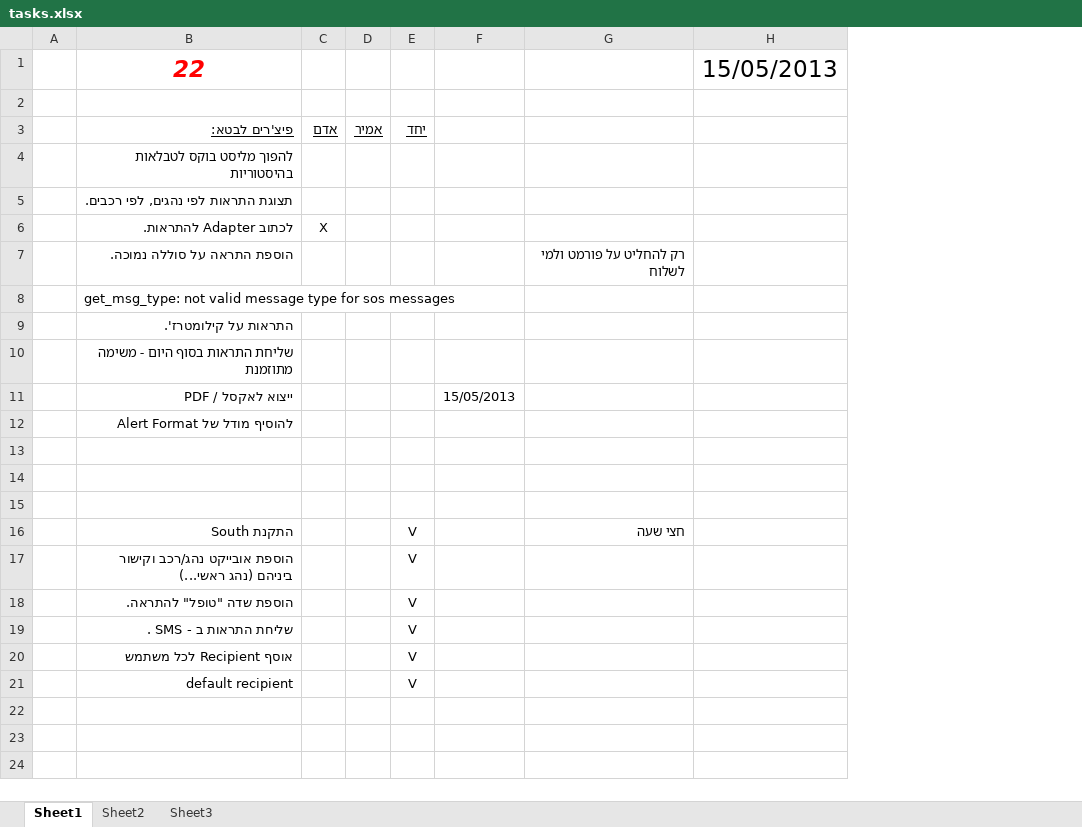
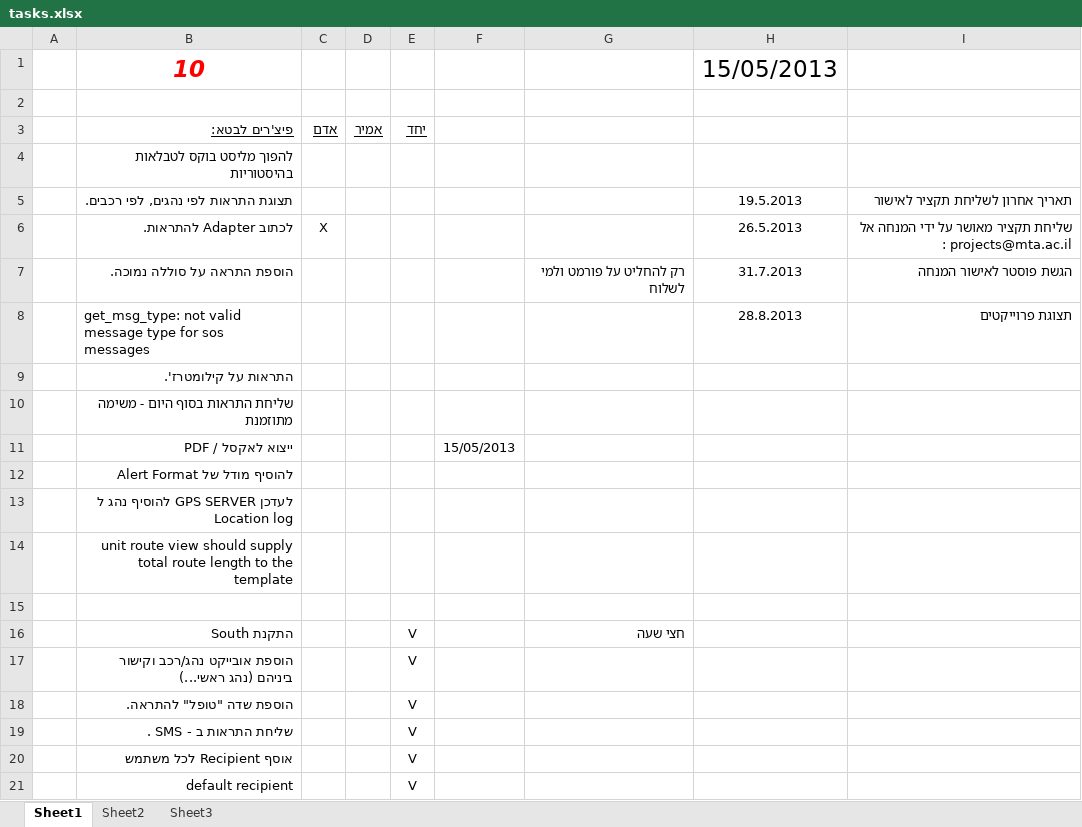
Before and after one commit to adamnark/octoninja, an Excel workbook: tasks.xlsx, sheet Sheet1, drawn as a sheet; values as stored, in another font and other column widths than the file's, no borders; the diff names each change by its address in the sheet, - before the commit and + after, or states it on an @@ line.

```diff
--- a/tasks.xlsx (sheet Sheet1)
+++ b/tasks.xlsx (sheet Sheet1)
+column I, rows 5-8: תאריך אחרון לשליחת תקציר לאישור | שליחת תקציר מאושר על ידי המנחה אל : projects@mta.ac.il | הגשת פוסטר לאישור המנחה | תצוגת פרוייקטים
-B1: 22
+B1: 10
-H5: (empty)
+H5: 19.5.2013
-H6: (empty)
+H6: 26.5.2013
-H7: (empty)
+H7: 31.7.2013
-H8: (empty)
+H8: 28.8.2013
-B13: (empty)
+B13: לעדכן GPS SERVER להוסיף נהג ל Location log
-B14: (empty)
+B14: unit route view should supply total route length to the template
```
Also changed, not shown: 41 other files.
